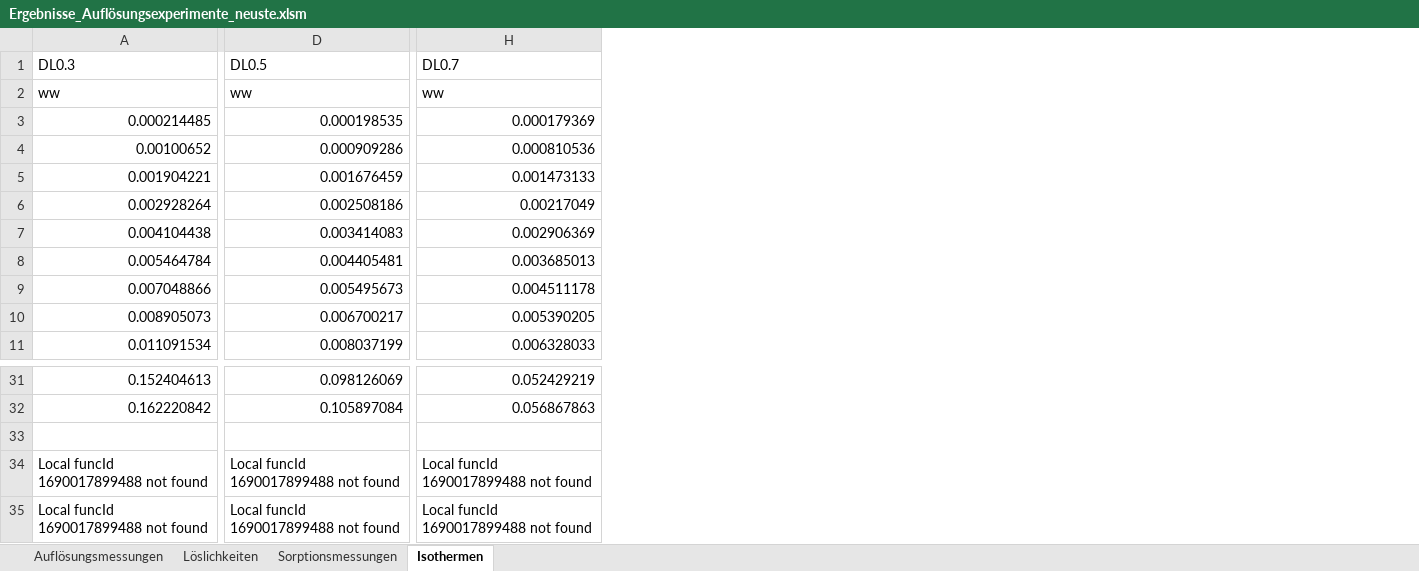
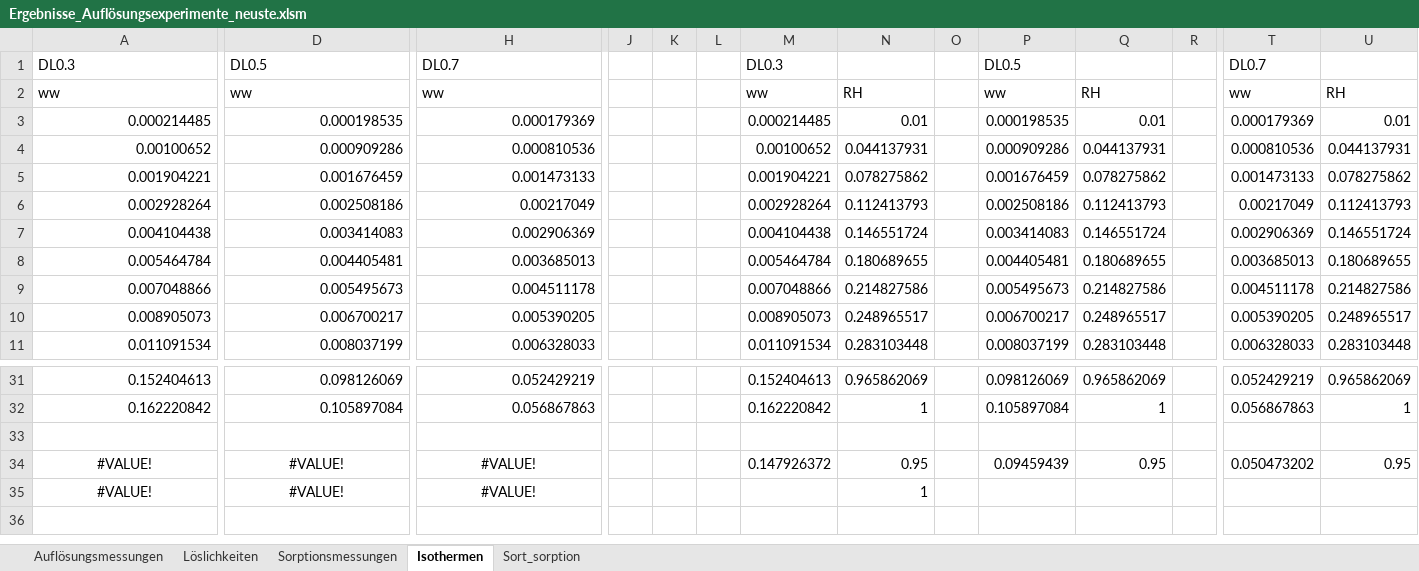
Before and after one commit to Borrdom/diffusionpy, an Excel workbook: expdata/Ergebnisse_Auflösungsexperimente_neuste.xlsm, sheet Isothermen, drawn as a sheet; only a part is shown, gaps mark what is left out; values as stored, in another font and other column widths than the file's, no borders; charts and pictures not drawn; the diff covers the shown part only; the diff names each change by its address in the sheet, - before the commit and + after, or states it on an @@ line.

```diff
--- a/expdata/Ergebnisse_Auflösungsexperimente_neuste.xlsm (sheet Isothermen)
+++ b/expdata/Ergebnisse_Auflösungsexperimente_neuste.xlsm (sheet Isothermen)
+sheet tab: Sort_sorption
+column J, empty
+column K, empty
+column L, empty
+column M, rows 1-11: DL0.3 | ww | 0.000214485 | 0.00100652 | 0.001904221 | 0.002928264 | 0.004104438 | 0.005464784 | 0.007048866 | 0.008905073 | 0.011091534; rows 31-34: 0.152404613 | 0.162220842 |  | 0.147926372
+column N, rows 2-11: RH | 0.01 | 0.044137931 | 0.078275862 | 0.112413793 | 0.146551724 | 0.180689655 | 0.214827586 | 0.248965517 | 0.283103448; rows 31-35: 0.965862069 | 1 |  | 0.95 | 1
+column O, empty
+column P, rows 1-11: DL0.5 | ww | 0.000198535 | 0.000909286 | 0.001676459 | 0.002508186 | 0.003414083 | 0.004405481 | 0.005495673 | 0.006700217 | 0.008037199; rows 31-34: 0.098126069 | 0.105897084 |  | 0.09459439
+column Q, rows 2-11: RH | 0.01 | 0.044137931 | 0.078275862 | 0.112413793 | 0.146551724 | 0.180689655 | 0.214827586 | 0.248965517 | 0.283103448; rows 31-34: 0.965862069 | 1 |  | 0.95
+column R, empty
+column T, rows 1-11: DL0.7 | ww | 0.000179369 | 0.000810536 | 0.001473133 | 0.00217049 | 0.002906369 | 0.003685013 | 0.004511178 | 0.005390205 | 0.006328033; rows 31-34: 0.052429219 | 0.056867863 |  | 0.050473202
+column U, rows 2-11: RH | 0.01 | 0.044137931 | 0.078275862 | 0.112413793 | 0.146551724 | 0.180689655 | 0.214827586 | 0.248965517 | 0.283103448; rows 31-34: 0.965862069 | 1 |  | 0.95
-A34:A35: Local funcId 1690017899488 not found
+A34:A35: #VALUE!
-A34:A35 alignment: left
+A34:A35 alignment: center
-D34:D35: Local funcId 1690017899488 not found
+D34:D35: #VALUE!
-D34:D35 alignment: left
+D34:D35 alignment: center
-H34:H35: Local funcId 1690017899488 not found
+H34:H35: #VALUE!
-H34:H35 alignment: left
+H34:H35 alignment: center
```
Also changed, not shown: 1 added column elsewhere in this sheet, sheet Sorptionsmessungen, sheet Auflösungsmessungen, formulas that keep their value, charts or pictures, 5 other files.
